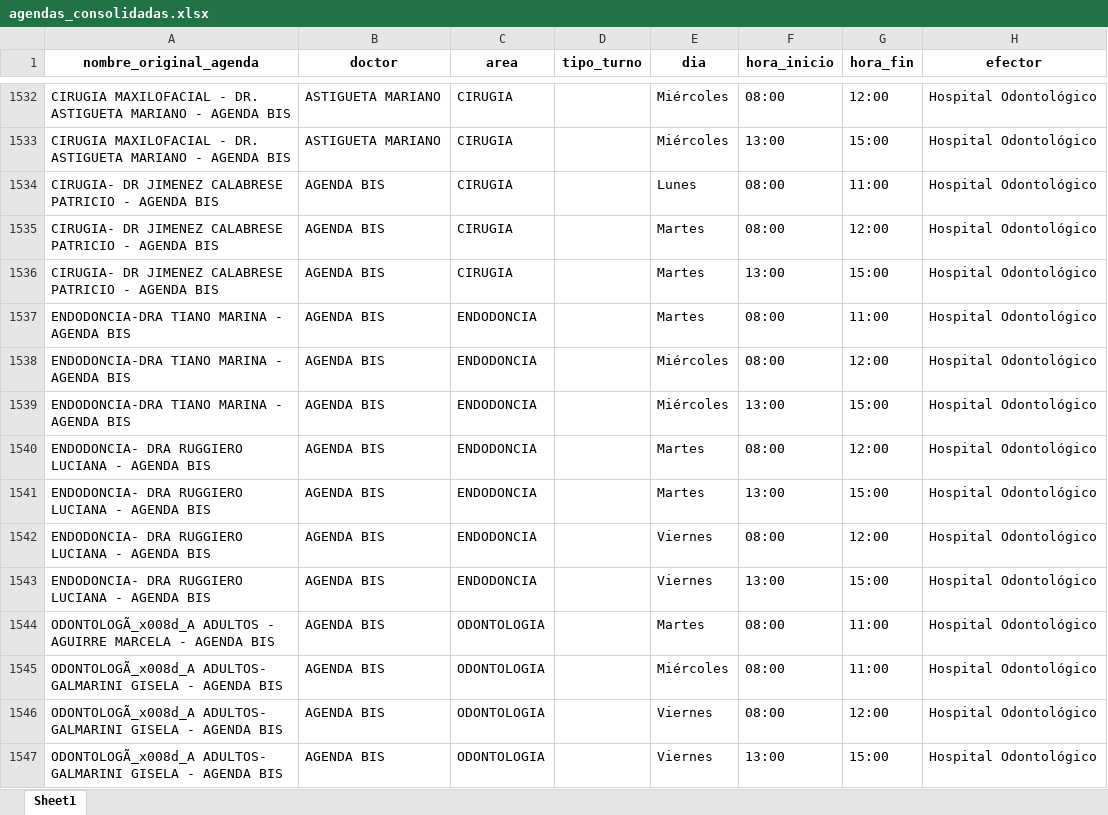
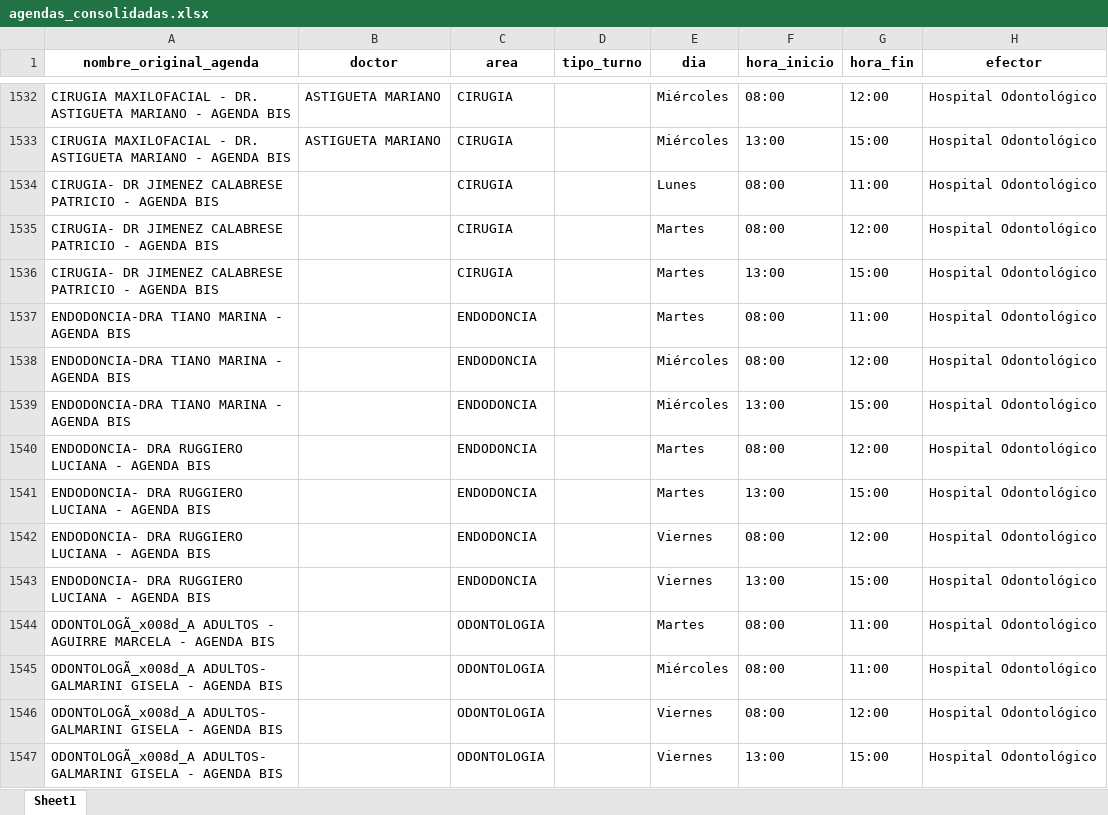
Before and after one commit to LucasRosenz/normalizacion_hcsi, an Excel workbook: datos/csv_procesado/agendas_consolidadas.xlsx, sheet Sheet1, drawn as a sheet; only a part is shown, gaps mark what is left out; values as stored, in another font and other column widths than the file's, no borders; the diff covers the shown part only; the diff names each change by its address in the sheet, - before the commit and + after, or states it on an @@ line.

Commit message:
Update agendas_consolidadas.xlsx with new processed data

```diff
--- a/datos/csv_procesado/agendas_consolidadas.xlsx (sheet Sheet1)
+++ b/datos/csv_procesado/agendas_consolidadas.xlsx (sheet Sheet1)
-B1534:B1547 (doctor): AGENDA BIS
+B1534:B1547 (doctor): (empty)
```
Also changed, not shown: 105 edited cells elsewhere in this sheet, 2 other files.
